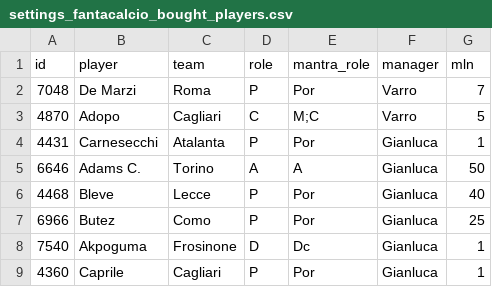
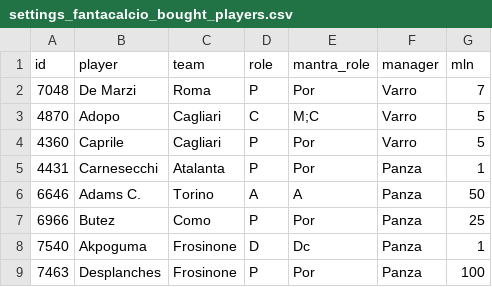
Before and after one commit to GianlucaPanzani/FantacalcioApp26-27, a CSV file: src/data/settings_fantacalcio_bought_players.csv, drawn as a sheet.

Commit message:
design of compact fantacalcio page

```diff
--- a/src/data/settings_fantacalcio_bought_players.csv
+++ b/src/data/settings_fantacalcio_bought_players.csv
@@ -3,7 +3,7 @@ id,player,team,role,mantra_role,manager,mln
 4870,Adopo,Cagliari,C,M;C,Varro,5
-4431,Carnesecchi,Atalanta,P,Por,Gianluca,1
-6646,Adams C.,Torino,A,A,Gianluca,50
-4468,Bleve,Lecce,P,Por,Gianluca,40
-6966,Butez,Como,P,Por,Gianluca,25
-7540,Akpoguma,Frosinone,D,Dc,Gianluca,1
-4360,Caprile,Cagliari,P,Por,Gianluca,1
+4360,Caprile,Cagliari,P,Por,Varro,5
+4431,Carnesecchi,Atalanta,P,Por,Panza,1
+6646,Adams C.,Torino,A,A,Panza,50
+6966,Butez,Como,P,Por,Panza,25
+7540,Akpoguma,Frosinone,D,Dc,Panza,1
+7463,Desplanches,Frosinone,P,Por,Panza,100
```
Also changed, not shown: 1 other file.
